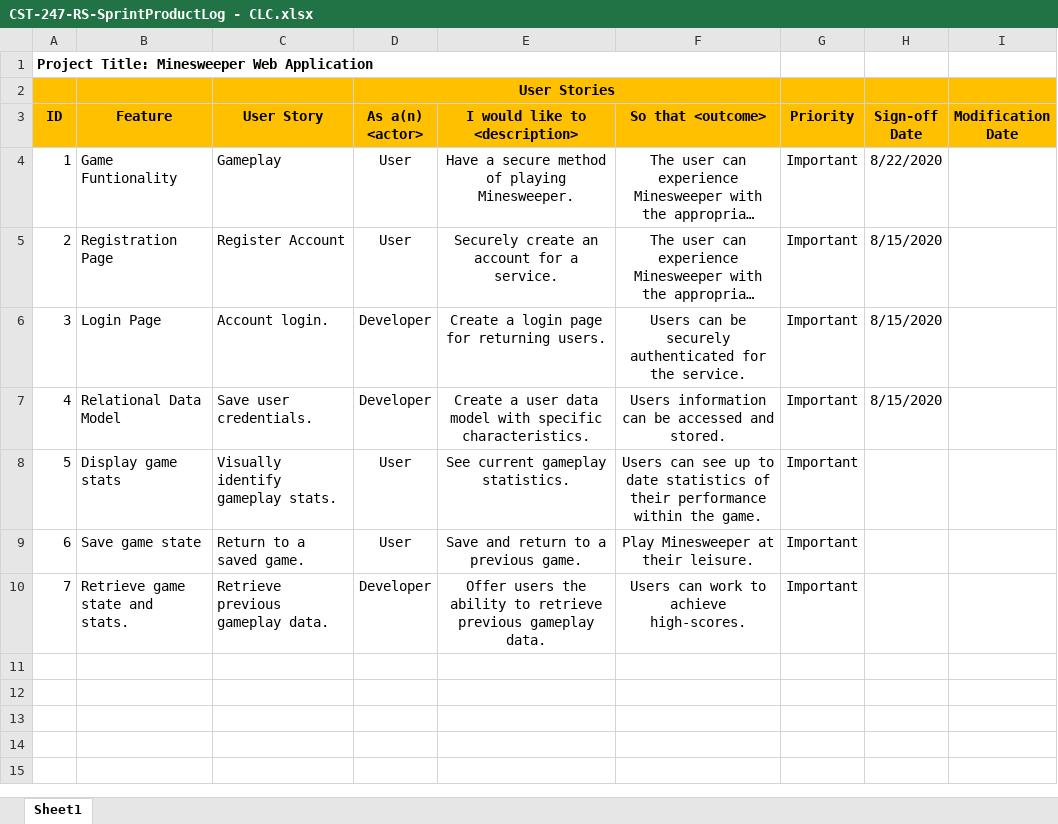
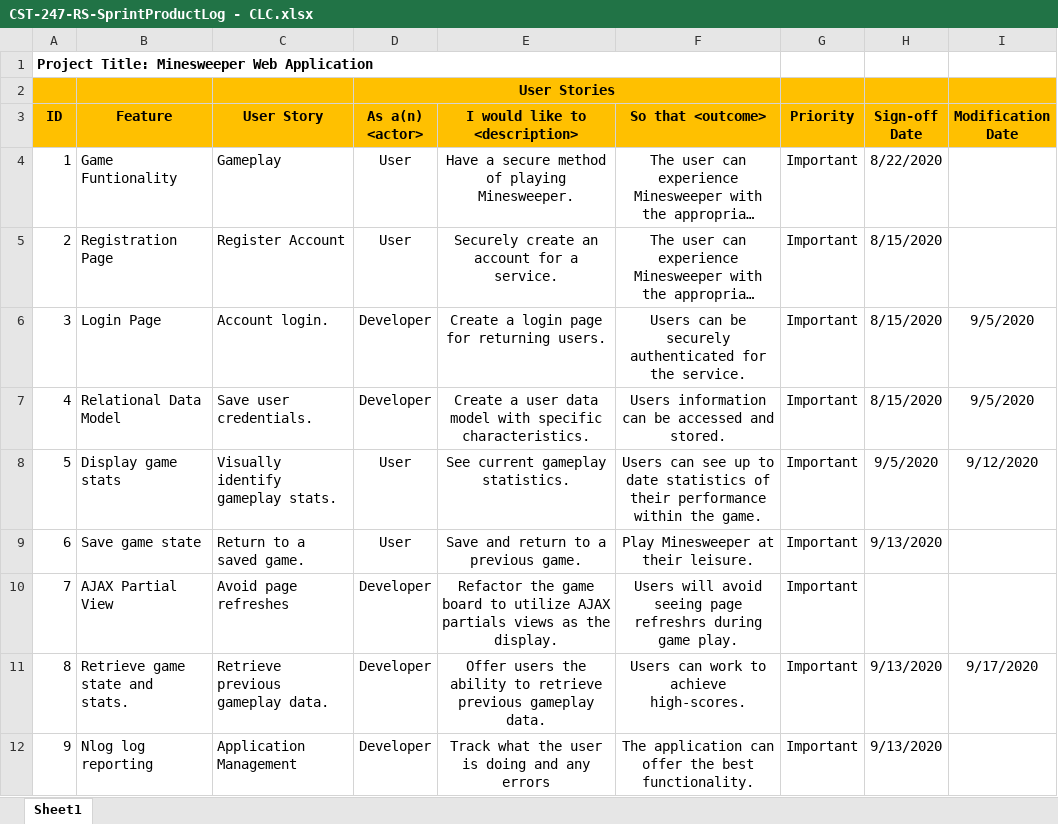
Before and after one commit to camerondeao/CST-247-Enterprise-Applications-Programming-III, an Excel workbook: Planning and Design/CST-247-RS-SprintProductLog - CLC.xlsx, sheet Sheet1, drawn as a sheet; long unchanged cells end in …; values as stored, in another font and other column widths than the file's, no borders; addresses are those after the commit; the diff names each change by its address in the sheet, - before the commit and + after, or states it on an @@ line.

```diff
--- a/Planning and Design/CST-247-RS-SprintProductLog - CLC.xlsx (sheet Sheet1)
+++ b/Planning and Design/CST-247-RS-SprintProductLog - CLC.xlsx (sheet Sheet1)
-I6:I7 (Modification Date): (empty)
+I6:I7 (Modification Date): 9/5/2020
-H8 (Sign-off Date): (empty)
+H8 (Sign-off Date): 9/5/2020
-I8 (Modification Date): (empty)
+I8 (Modification Date): 9/12/2020
-H9 (Sign-off Date): (empty)
+H9 (Sign-off Date): 9/13/2020
+row 10: 7 | AJAX Partial View | Avoid page refreshes | Developer | Refactor the game board to utilize AJAX partials views as the display. | Users will avoid seeing page refreshrs during game play. | Important
@@ column A (ID) renumbered in row 11 @@
-H11 (Sign-off Date): (empty)
+H11 (Sign-off Date): 9/13/2020
-I11 (Modification Date): (empty)
+I11 (Modification Date): 9/17/2020
+row 12: 9 | Nlog log reporting | Application Management | Developer | Track what the user is doing and any errors | The application can offer the best functionality. | Important | 9/13/2020
```
Also changed, not shown: Planning and Design/CST-247-RS-SprintBurnDown - CLC.xlsx, 8 other files.
